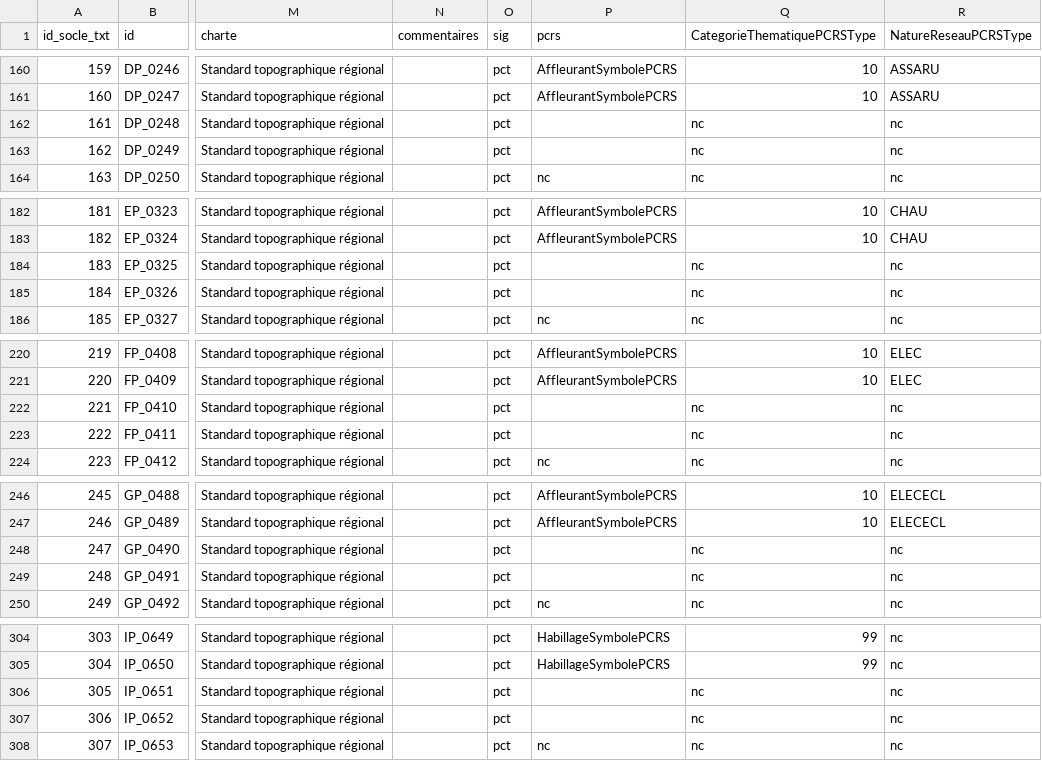
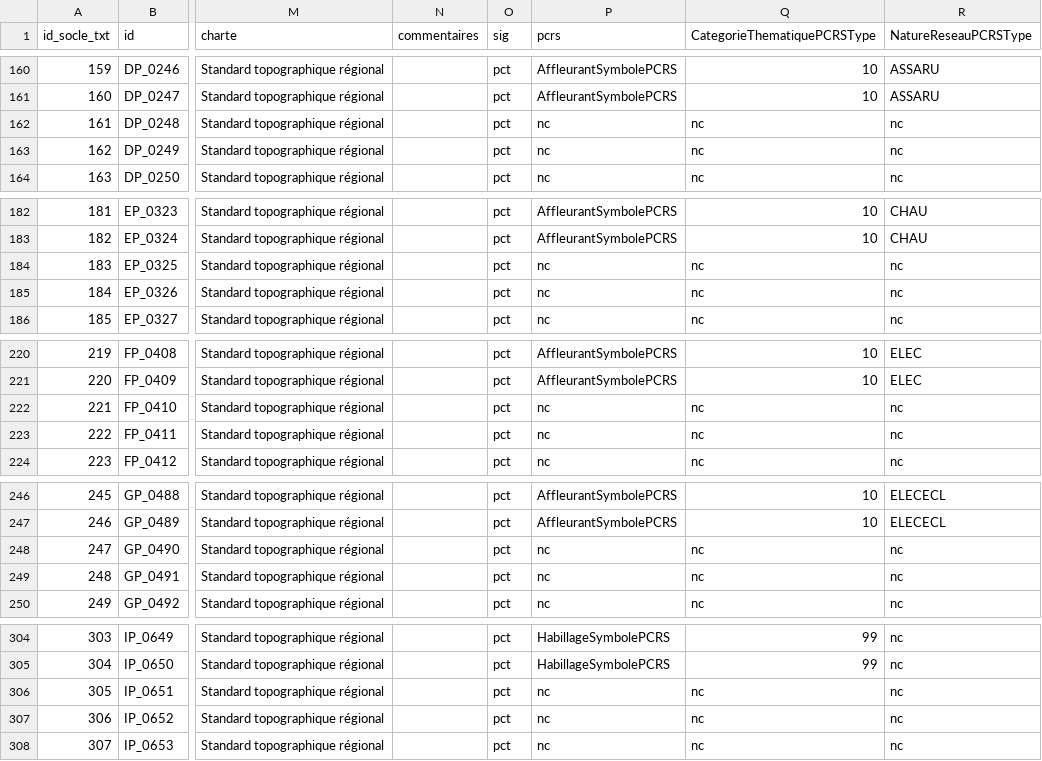
Before and after one commit to geobretagne/standard-topographique, a CSV file: nomenclature/standard_topographique_nomenclature.csv, drawn as a sheet; only a part is shown, gaps mark what is left out; the diff covers the shown part only; the diff names each change by its address in the sheet, - before the commit and + after, or states it on an @@ line.

```diff
--- a/nomenclature/standard_topographique_nomenclature.csv
+++ b/nomenclature/standard_topographique_nomenclature.csv
-P162:P163 (pcrs): (empty)
+P162:P163 (pcrs): nc
-P184:P185 (pcrs): (empty)
+P184:P185 (pcrs): nc
-P222:P223 (pcrs): (empty)
+P222:P223 (pcrs): nc
-P248:P249 (pcrs): (empty)
+P248:P249 (pcrs): nc
-P306:P307 (pcrs): (empty)
+P306:P307 (pcrs): nc
```
Also changed, not shown: 19 edited cells elsewhere in this file, 10 other files.
